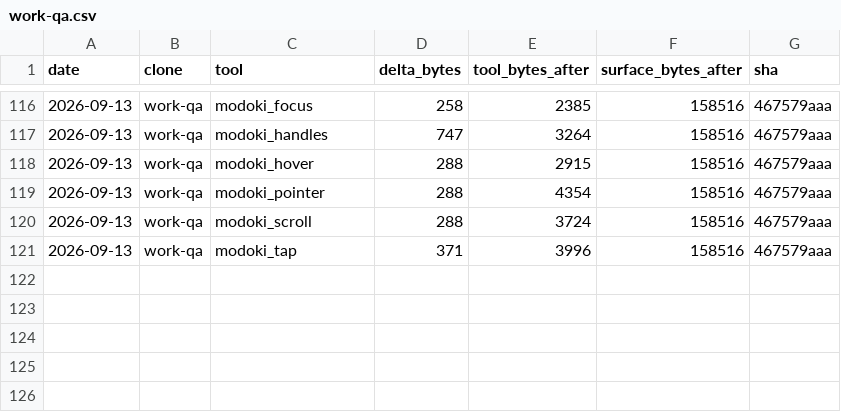
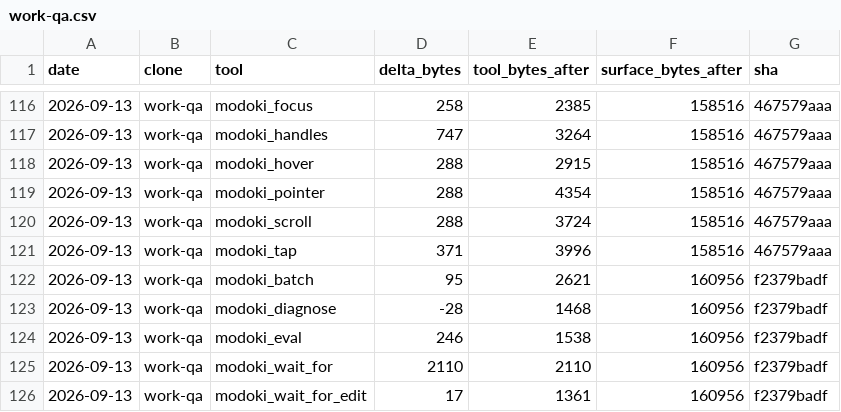
Before and after one commit to lsgmasa33/modoki-engine, a CSV file: engine/tools/modoki-mcp/ledger/work-qa.csv, drawn as a sheet; only a part is shown, gaps mark what is left out.

```diff
--- a/engine/tools/modoki-mcp/ledger/work-qa.csv
+++ b/engine/tools/modoki-mcp/ledger/work-qa.csv
@@ -121 +121,6 @@ date,clone,tool,delta_bytes,tool_bytes_after,surface_bytes_after,sha
 2026-09-13,work-qa,modoki_tap,371,3996,158516,467579aaa
+2026-09-13,work-qa,modoki_batch,95,2621,160956,f2379badf
+2026-09-13,work-qa,modoki_diagnose,-28,1468,160956,f2379badf
+2026-09-13,work-qa,modoki_eval,246,1538,160956,f2379badf
+2026-09-13,work-qa,modoki_wait_for,2110,2110,160956,f2379badf
+2026-09-13,work-qa,modoki_wait_for_edit,17,1361,160956,f2379badf
```
Also changed, not shown: 27 other files.
